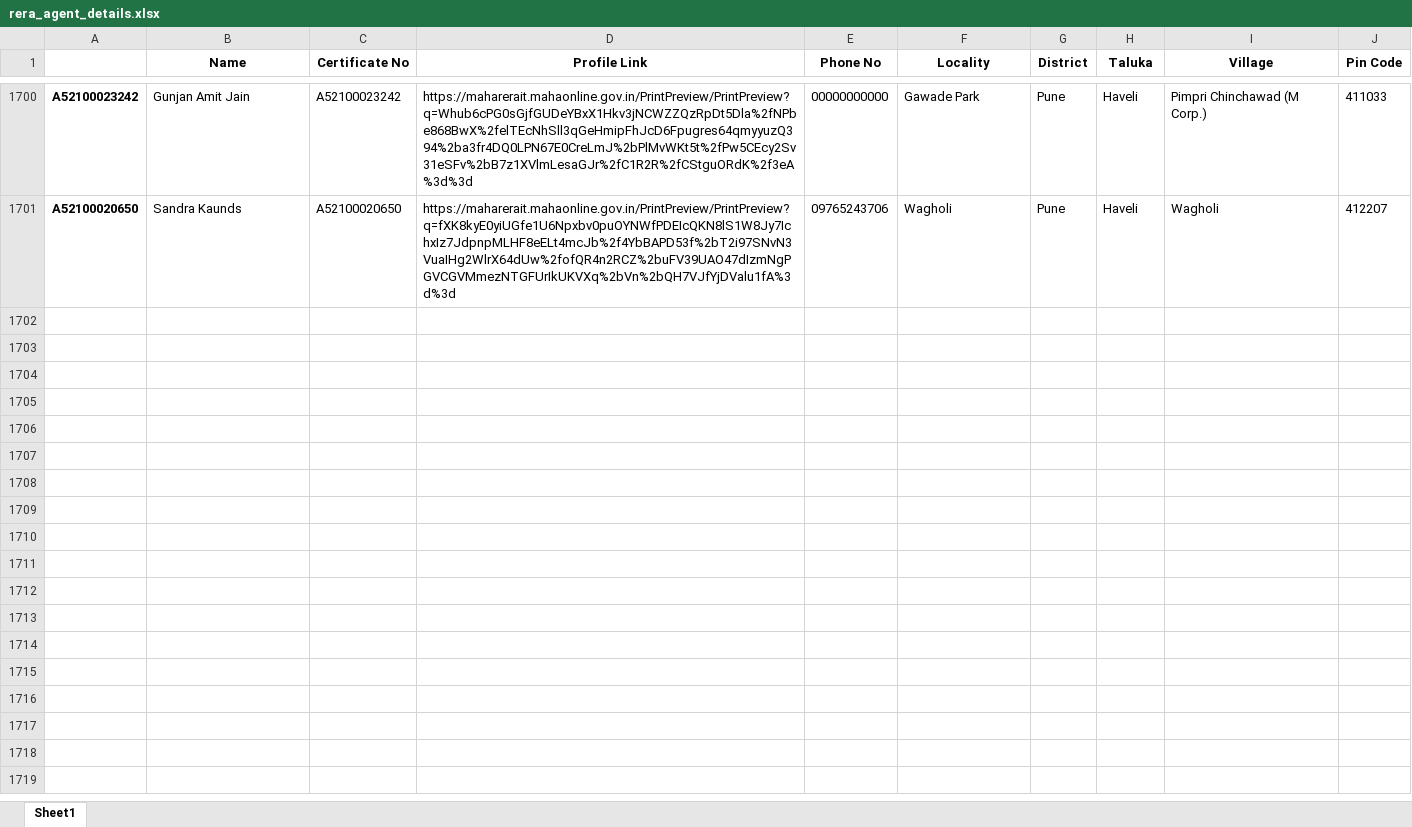
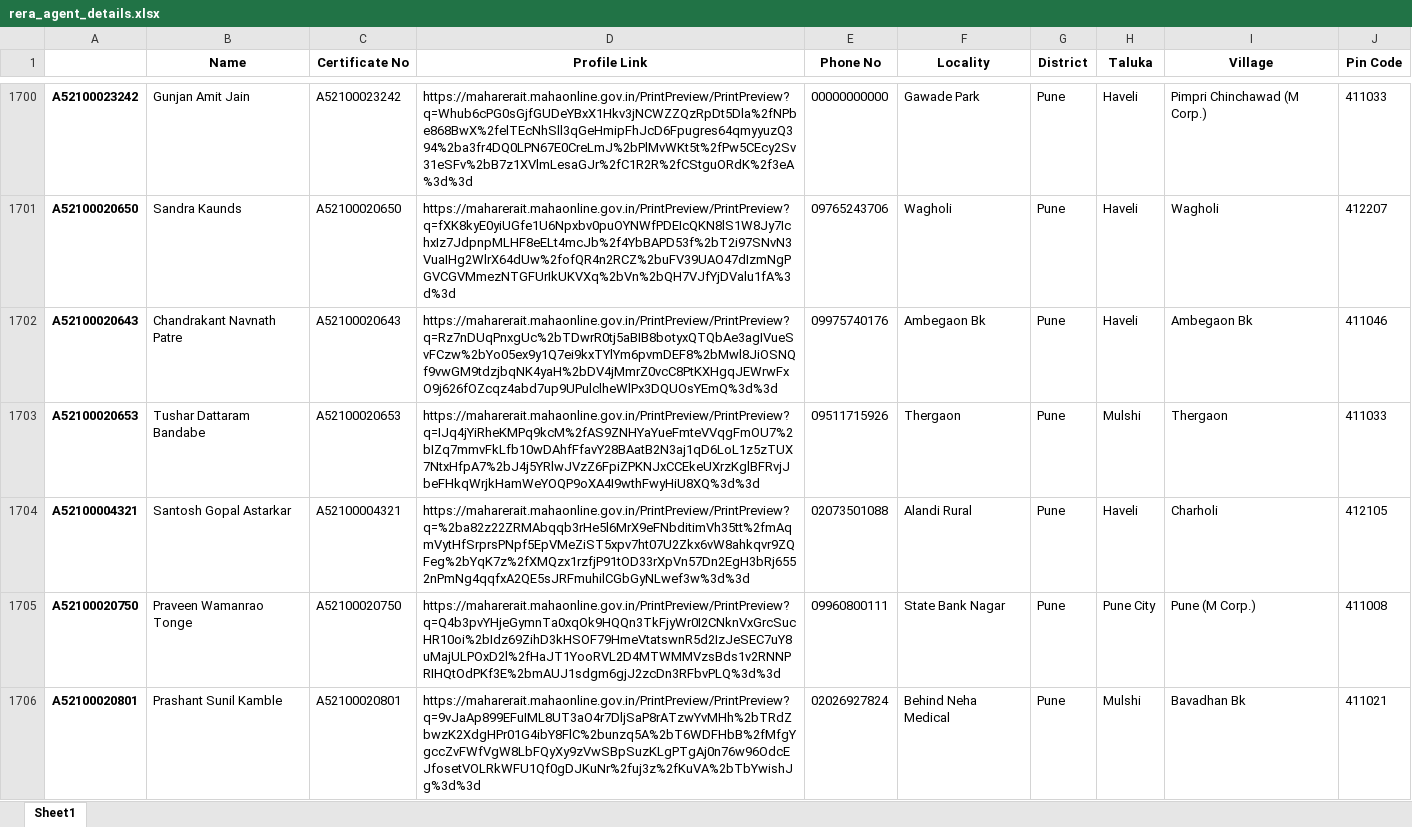
Before and after one commit to surajsnanavare/rera-scrap-agent-details, an Excel workbook: rera_agent_details.xlsx, sheet Sheet1, drawn as a sheet; only a part is shown, gaps mark what is left out; values as stored, in another font and other column widths than the file's, no borders; the diff covers the shown part only; the diff names each change by its address in the sheet, - before the commit and + after, or states it on an @@ line.

```diff
--- a/rera_agent_details.xlsx (sheet Sheet1)
+++ b/rera_agent_details.xlsx (sheet Sheet1)
+row 1702: A52100020643 | Chandrakant Navnath Patre | A52100020643 | https://maharerait.mahaonline.gov.in/PrintPreview/PrintPreview?q=Rz7nDUqPnxgUc%2bTDwrR0tj5aBIB8botyxQTQbAe3agIVueSvFCzw%2bYo05ex9y1Q7ei9kxTYlYm6pvmDEF8%2bMwl8JiOSNQf9vwGM9tdzjbqNK4yaH%2bDV4jMmrZ0vcC8PtKXHgqJEWrwFxO9j626fOZcqz4abd7up9UPulclheWlPx3DQUOsYEmQ%3d%3d | 09975740176 | Ambegaon Bk | Pune | Haveli | Ambegaon Bk | 411046
+row 1703: A52100020653 | Tushar Dattaram Bandabe | A52100020653 | https://maharerait.mahaonline.gov.in/PrintPreview/PrintPreview?q=IJq4jYiRheKMPq9kcM%2fAS9ZNHYaYueFmteVVqgFmOU7%2bIZq7mmvFkLfb10wDAhfFfavY28BAatB2N3aj1qD6LoL1z5zTUX7NtxHfpA7%2bJ4j5YRlwJVzZ6FpiZPKNJxCCEkeUXrzKglBFRvjJbeFHkqWrjkHamWeYOQP9oXA4I9wthFwyHiU8XQ%3d%3d | 09511715926 | Thergaon | Pune | Mulshi | Thergaon | 411033
+row 1704: A52100004321 | Santosh Gopal Astarkar | A52100004321 | https://maharerait.mahaonline.gov.in/PrintPreview/PrintPreview?q=%2ba82z22ZRMAbqqb3rHe5l6MrX9eFNbditimVh35tt%2fmAqmVytHfSrprsPNpf5EpVMeZiST5xpv7ht07U2Zkx6vW8ahkqvr9ZQFeg%2bYqK7z%2fXMQzx1rzfjP91tOD33rXpVn57Dn2EgH3bRj6552nPmNg4qqfxA2QE5sJRFmuhilCGbGyNLwef3w%3d%3d | 02073501088 | Alandi Rural | Pune | Haveli | Charholi | 412105
+row 1705: A52100020750 | Praveen Wamanrao Tonge | A52100020750 | https://maharerait.mahaonline.gov.in/PrintPreview/PrintPreview?q=Q4b3pvYHjeGymnTa0xqOk9HQQn3TkFjyWr0I2CNknVxGrcSucHR10oi%2bIdz69ZihD3kHSOF79HmeVtatswnR5d2IzJeSEC7uY8uMajULPOxD2l%2fHaJT1YooRVL2D4MTWMMVzsBds1v2RNNPRIHQtOdPKf3E%2bmAUJ1sdgm6gjJ2zcDn3RFbvPLQ%3d%3d | 09960800111 | State Bank Nagar | Pune | Pune City | Pune (M Corp.) | 411008
+row 1706: A52100020801 | Prashant Sunil Kamble | A52100020801 | https://maharerait.mahaonline.gov.in/PrintPreview/PrintPreview?q=9vJaAp899EFuIML8UT3aO4r7DljSaP8rATzwYvMHh%2bTRdZbwzK2XdgHPr01G4ibY8FlC%2bunzq5A%2bT6WDFHbB%2fMfgYgccZvFWfVgW8LbFQyXy9zVwSBpSuzKLgPTgAj0n76w96OdcEJfosetVOLRkWFU1Qf0gDJKuNr%2fuj3z%2fKuVA%2bTbYwishJg%3d%3d | 02026927824 | Behind Neha Medical | Pune | Mulshi | Bavadhan Bk | 411021
```
Also changed, not shown: 45 added rows elsewhere in this sheet, 2 other files.
